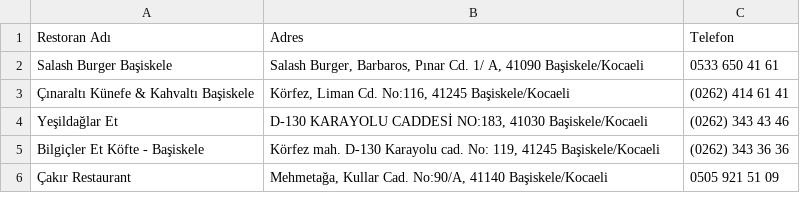
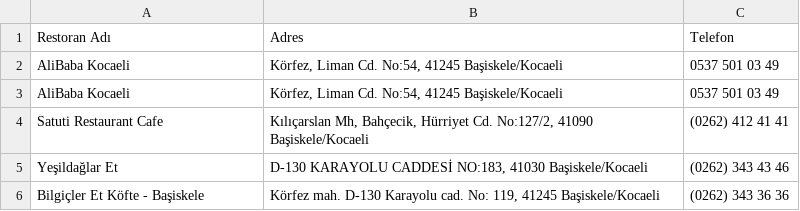
Before and after one commit to SafaSelimCakir/restoran_bulma, a CSV file: web_scraper/scripts/Kocaeli_Başiskele_restoranlar.csv, drawn as a sheet; removed rows and columns are numbered as before the commit, all else as after; the diff names each change by its address in the sheet, - before the commit and + after, or states it on an @@ line.

```diff
--- a/web_scraper/scripts/Kocaeli_Başiskele_restoranlar.csv
+++ b/web_scraper/scripts/Kocaeli_Başiskele_restoranlar.csv
-row 2: Salash Burger Başiskele | Salash Burger, Barbaros, Pınar Cd. 1/ A, 41090 Başiskele/Kocaeli | 0533 650 41 61
-row 3: Çınaraltı Künefe & Kahvaltı Başiskele | Körfez, Liman Cd. No:116, 41245 Başiskele/Kocaeli | (0262) 414 61 41
+row 2: AliBaba Kocaeli | Körfez, Liman Cd. No:54, 41245 Başiskele/Kocaeli | 0537 501 03 49
+row 3: AliBaba Kocaeli | Körfez, Liman Cd. No:54, 41245 Başiskele/Kocaeli | 0537 501 03 49
+row 4: Satuti Restaurant Cafe | Kılıçarslan Mh, Bahçecik, Hürriyet Cd. No:127/2, 41090 Başiskele/Kocaeli | (0262) 412 41 41
-row 6: Çakır Restaurant | Mehmetağa, Kullar Cad. No:90/A, 41140 Başiskele/Kocaeli | 0505 921 51 09
```
Also changed, not shown: 1 other file.
